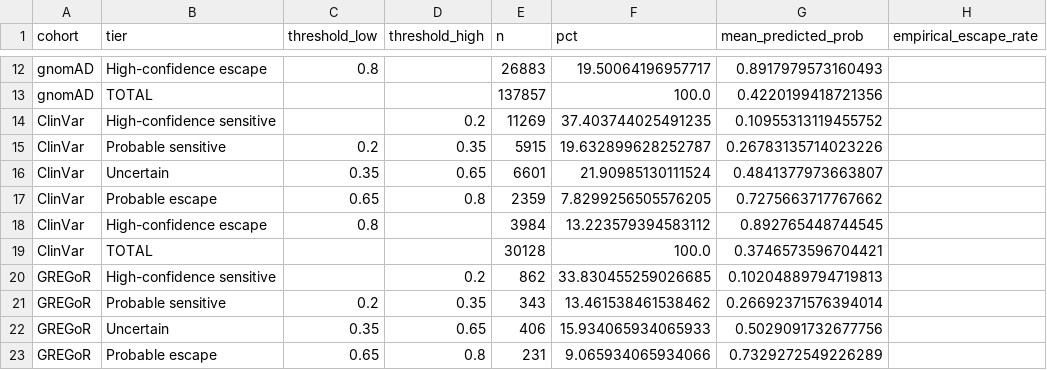
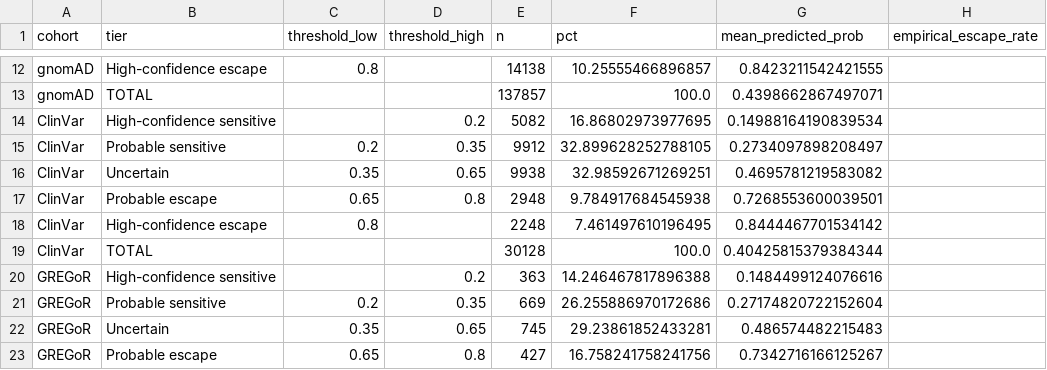
Before and after one commit to CobanAkdemirlab/NMDpredictionmodel, a TSV file: Model/TrunCat/results/tier_analysis/cohort_tier_breakdown.tsv, drawn as a sheet; only a part is shown, gaps mark what is left out; the diff covers the shown part only; the diff names each change by its address in the sheet, - before the commit and + after, or states it on an @@ line.

```diff
--- a/Model/TrunCat/results/tier_analysis/cohort_tier_breakdown.tsv
+++ b/Model/TrunCat/results/tier_analysis/cohort_tier_breakdown.tsv
-E12 (n): 26883
+E12 (n): 14138
-F12 (pct): 19.50064196957717
+F12 (pct): 10.25555466896857
-G12 (mean_predicted_prob): 0.8917979573160493
+G12 (mean_predicted_prob): 0.8423211542421555
-G13 (mean_predicted_prob): 0.4220199418721356
+G13 (mean_predicted_prob): 0.4398662867497071
-E14 (n): 11269
+E14 (n): 5082
-F14 (pct): 37.403744025491235
+F14 (pct): 16.86802973977695
-G14 (mean_predicted_prob): 0.10955313119455752
+G14 (mean_predicted_prob): 0.14988164190839534
-E15 (n): 5915
+E15 (n): 9912
-F15 (pct): 19.632899628252787
+F15 (pct): 32.899628252788105
-G15 (mean_predicted_prob): 0.26783135714023226
+G15 (mean_predicted_prob): 0.2734097898208497
-E16 (n): 6601
+E16 (n): 9938
-F16 (pct): 21.90985130111524
+F16 (pct): 32.98592671269251
-G16 (mean_predicted_prob): 0.4841377973663807
+G16 (mean_predicted_prob): 0.4695781219583082
-E17 (n): 2359
+E17 (n): 2948
-F17 (pct): 7.8299256505576205
+F17 (pct): 9.784917684545938
-G17 (mean_predicted_prob): 0.7275663717767662
+G17 (mean_predicted_prob): 0.7268553600039501
-E18 (n): 3984
+E18 (n): 2248
-F18 (pct): 13.223579394583112
+F18 (pct): 7.461497610196495
-G18 (mean_predicted_prob): 0.892765448744545
+G18 (mean_predicted_prob): 0.8444467701534142
-G19 (mean_predicted_prob): 0.3746573596704421
+G19 (mean_predicted_prob): 0.40425815379384344
-E20 (n): 862
+E20 (n): 363
-F20 (pct): 33.830455259026685
+F20 (pct): 14.246467817896388
-G20 (mean_predicted_prob): 0.10204889794719813
+G20 (mean_predicted_prob): 0.1484499124076616
-E21 (n): 343
+E21 (n): 669
-F21 (pct): 13.461538461538462
+F21 (pct): 26.255886970172686
-G21 (mean_predicted_prob): 0.26692371576394014
+G21 (mean_predicted_prob): 0.27174820722152604
-E22 (n): 406
+E22 (n): 745
-F22 (pct): 15.934065934065933
+F22 (pct): 29.23861852433281
-G22 (mean_predicted_prob): 0.5029091732677756
+G22 (mean_predicted_prob): 0.486574482215483
-E23 (n): 231
+E23 (n): 427
-F23 (pct): 9.065934065934066
+F23 (pct): 16.758241758241756
-G23 (mean_predicted_prob): 0.7329272549226289
+G23 (mean_predicted_prob): 0.7342716166125267
```
Also changed, not shown: 35 edited cells elsewhere in this file, Model/TrunCat/results/calibration/calibration_summary.tsv, Model/TrunCat/results/tier_analysis/cohort_tier_pivot.tsv, 9 other files.
